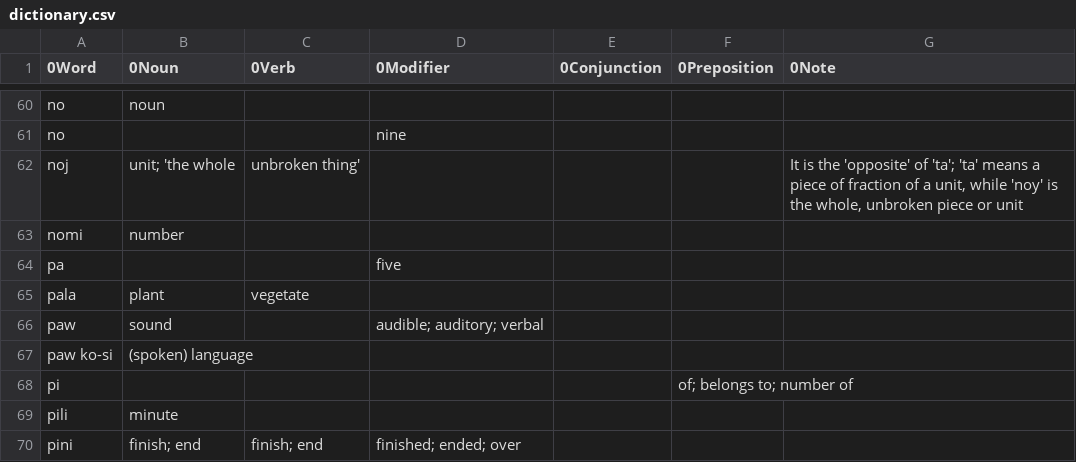
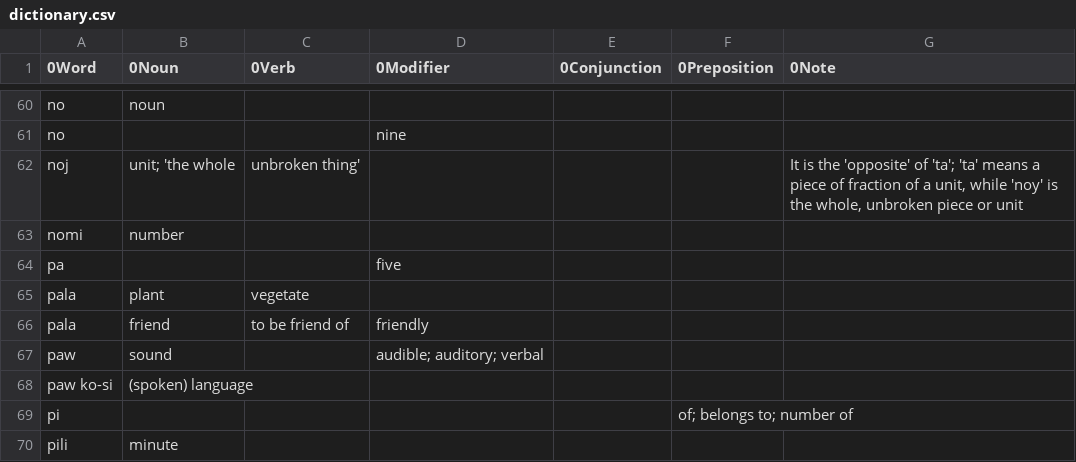
Before and after one commit to ae-dschorsaanjo/picilang, a CSV file: dictionary.csv, drawn as a sheet; only a part is shown, gaps mark what is left out; the shorter side is filled out with more unchanged rows.

Commit message:
added pala

```diff
--- a/dictionary.csv
+++ b/dictionary.csv
@@ -65,2 +65,3 @@ pa			five
 pala	plant	vegetate				
+pala	friend	to be friend of	friendly			
 paw	sound		audible; auditory; verbal			
```
